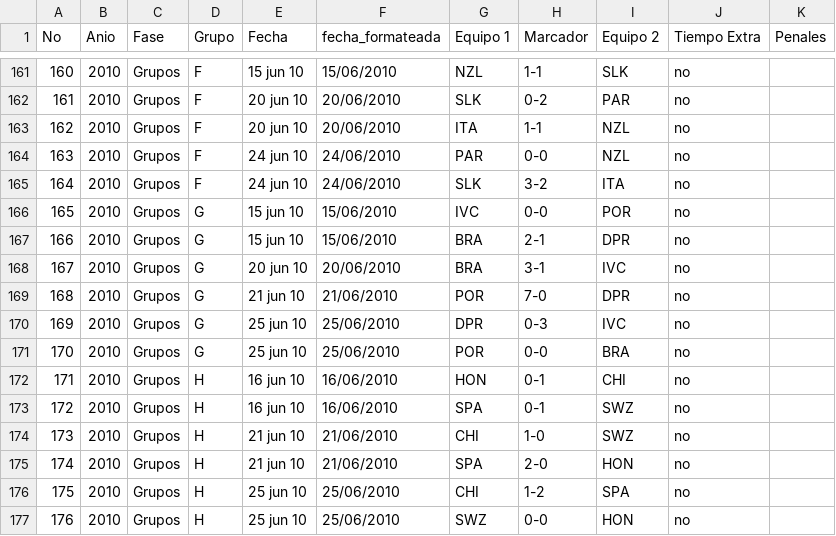
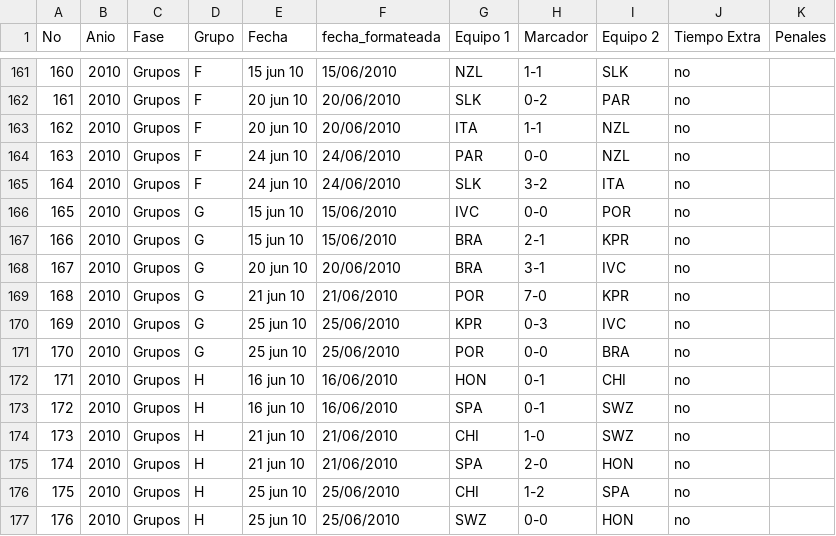
Before and after one commit to Fxhnd13/SS2-Mundial, a CSV file: Recursos/final_csvs/Copia de Estadisticas Mundiales de Futbol - Partidos.csv, drawn as a sheet; only a part is shown, gaps mark what is left out.

```diff
--- a/Recursos/final_csvs/Copia de Estadisticas Mundiales de Futbol - Partidos.csv
+++ b/Recursos/final_csvs/Copia de Estadisticas Mundiales de Futbol - Partidos.csv
@@ -166,6 +166,6 @@ No,Anio,Fase,Grupo,Fecha,fecha_formateada,Equipo 1,Marcador,Equipo 2,Tiempo Extr
 165,2010,Grupos,G,15 jun 10,15/06/2010,IVC,0-0,POR,no,
-166,2010,Grupos,G,15 jun 10,15/06/2010,BRA,2-1,DPR,no,
+166,2010,Grupos,G,15 jun 10,15/06/2010,BRA,2-1,KPR,no,
 167,2010,Grupos,G,20 jun 10,20/06/2010,BRA,3-1,IVC,no,
-168,2010,Grupos,G,21 jun 10,21/06/2010,POR,7-0,DPR,no,
-169,2010,Grupos,G,25 jun 10,25/06/2010,DPR,0-3,IVC,no,
+168,2010,Grupos,G,21 jun 10,21/06/2010,POR,7-0,KPR,no,
+169,2010,Grupos,G,25 jun 10,25/06/2010,KPR,0-3,IVC,no,
 170,2010,Grupos,G,25 jun 10,25/06/2010,POR,0-0,BRA,no,
```
Also changed, not shown: Recursos/final_csvs/Copia de Estadisticas Mundiales de Futbol - Goles por partido.csv, Recursos/final_csvs/Copia de Estadisticas Mundiales de Futbol - Participantes.csv, 18 other files.
